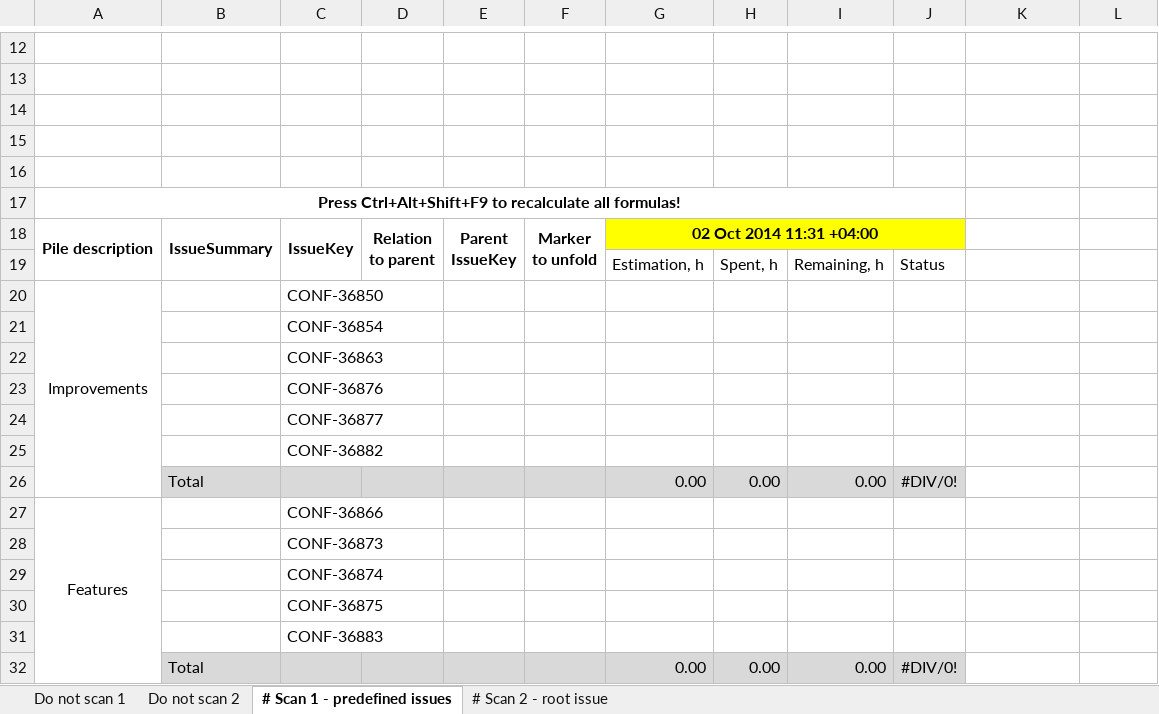
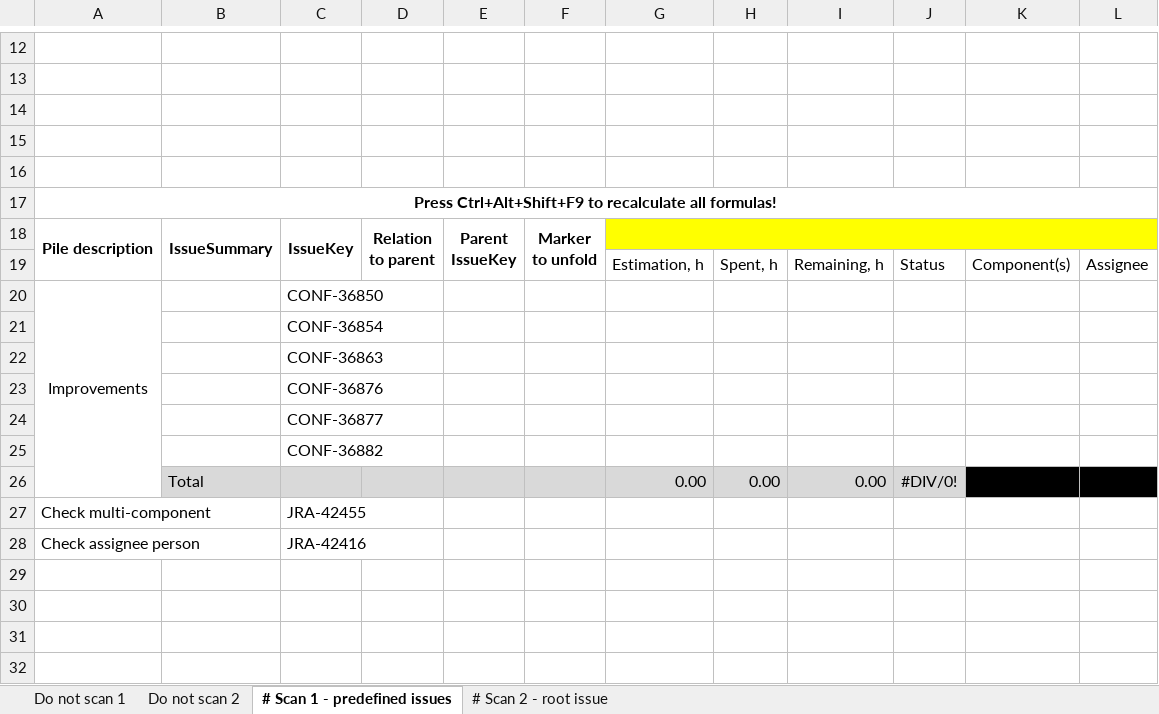
Before and after one commit to retverd/jira-progress-reporter, an Excel workbook: default.xlsx, sheet # Scan 1 - predefined issues, drawn as a sheet; only a part is shown, gaps mark what is left out; values as stored, in another font and other column widths than the file's, no borders; removed rows and columns are numbered as before the commit, all else as after; the diff names each change by its address in the sheet, - before the commit and + after, or states it on an @@ line.

Commit message:
Implemented #7: Add assignee column. Implemented #23: Add Component column.

```diff
--- a/default.xlsx (sheet # Scan 1 - predefined issues)
+++ b/default.xlsx (sheet # Scan 1 - predefined issues)
-A17:J17 merged
+A17:L17 merged
-G18: 02 Oct 2014 11:31 +04:00
+G18: (empty)
-G18:J18 merged
+G18:L18 merged
-K18:L18 fill: none
+K18:L18 fill: #FFFF00
-K19: (empty)
+K19: Component(s)
-L19: (empty)
+L19: Assignee
-K26:L26 fill: none
+K26:L26 fill: #000000
-row 27: Features |  | CONF-36866
-row 28:  |  | CONF-36873
-row 29:  |  | CONF-36874
-row 30:  |  | CONF-36875
-row 31:  |  | CONF-36883
-row 32:  | Total |  |  |  |  | 0.00 | 0.00 | 0.00 | #DIV/0!
+row 27: Check multi-component |  | JRA-42455
+row 28: Check assignee person |  | JRA-42416
```
Also changed, not shown: sheet # Scan 2 - root issue, formulas that keep their value, 10 other files.
